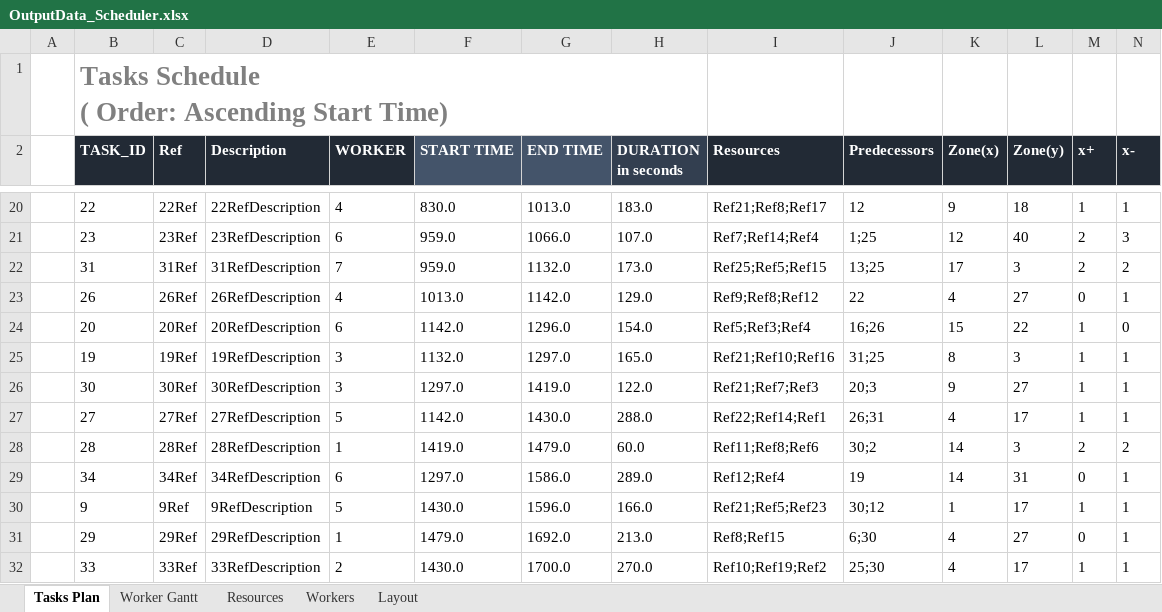
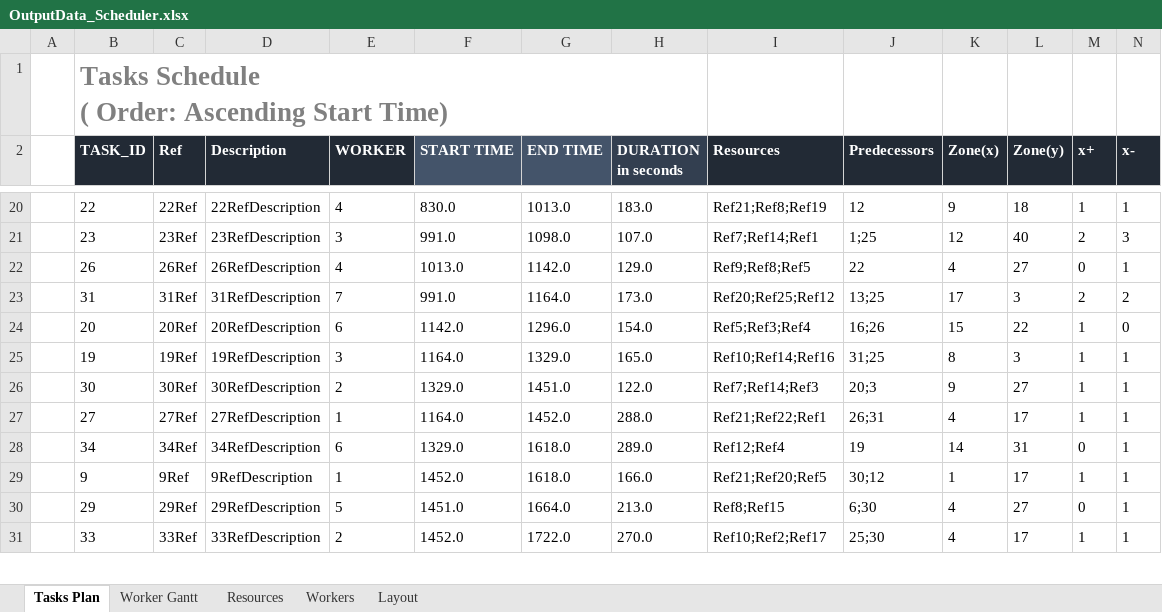
Before and after one commit to SHOP4CF/HZONE, an Excel workbook: data/OutputData_Scheduler.xlsx, sheet Tasks Plan, drawn as a sheet; only a part is shown, gaps mark what is left out; values as stored, in another font and other column widths than the file's, no borders; 1 other sheet too large or unreadable and not compared; removed rows and columns are numbered as before the commit, all else as after; rows hold the shown columns only; the diff covers the shown part only; the diff names each change by its address in the sheet, - before the commit and + after, or states it on an @@ line.

```diff
--- a/data/OutputData_Scheduler.xlsx (sheet Tasks Plan)
+++ b/data/OutputData_Scheduler.xlsx (sheet Tasks Plan)
-I20 (Resources): Ref21;Ref8;Ref17
+I20 (Resources): Ref21;Ref8;Ref19
-E21 (WORKER): 6
+E21 (WORKER): 3
-F21 (START TIME): 959.0
+F21 (START TIME): 991.0
-G21 (END TIME): 1066.0
+G21 (END TIME): 1098.0
-I21 (Resources): Ref7;Ref14;Ref4
+I21 (Resources): Ref7;Ref14;Ref1
-row 22:  | 31 | 31Ref | 31RefDescription | 7 | 959.0 | 1132.0 | 173.0 | Ref25;Ref5;Ref15 | 13;25 | 17 | 3 | 2 | 2
-I22 (Resources): Ref9;Ref8;Ref12
+I22 (Resources): Ref9;Ref8;Ref5
+row 23:  | 31 | 31Ref | 31RefDescription | 7 | 991.0 | 1164.0 | 173.0 | Ref20;Ref25;Ref12 | 13;25 | 17 | 3 | 2 | 2
-F25 (START TIME): 1132.0
+F25 (START TIME): 1164.0
-G25 (END TIME): 1297.0
+G25 (END TIME): 1329.0
-I25 (Resources): Ref21;Ref10;Ref16
+I25 (Resources): Ref10;Ref14;Ref16
-E26 (WORKER): 3
+E26 (WORKER): 2
-F26 (START TIME): 1297.0
+F26 (START TIME): 1329.0
-G26 (END TIME): 1419.0
+G26 (END TIME): 1451.0
-I26 (Resources): Ref21;Ref7;Ref3
+I26 (Resources): Ref7;Ref14;Ref3
-E27 (WORKER): 5
+E27 (WORKER): 1
-F27 (START TIME): 1142.0
+F27 (START TIME): 1164.0
-G27 (END TIME): 1430.0
+G27 (END TIME): 1452.0
-I27 (Resources): Ref22;Ref14;Ref1
+I27 (Resources): Ref21;Ref22;Ref1
-row 28:  | 28 | 28Ref | 28RefDescription | 1 | 1419.0 | 1479.0 | 60.0 | Ref11;Ref8;Ref6 | 30;2 | 14 | 3 | 2 | 2
-F28 (START TIME): 1297.0
+F28 (START TIME): 1329.0
-G28 (END TIME): 1586.0
+G28 (END TIME): 1618.0
-E29 (WORKER): 5
+E29 (WORKER): 1
-F29 (START TIME): 1430.0
+F29 (START TIME): 1452.0
-G29 (END TIME): 1596.0
+G29 (END TIME): 1618.0
-I29 (Resources): Ref21;Ref5;Ref23
+I29 (Resources): Ref21;Ref20;Ref5
-E30 (WORKER): 1
+E30 (WORKER): 5
-F30 (START TIME): 1479.0
+F30 (START TIME): 1451.0
-G30 (END TIME): 1692.0
+G30 (END TIME): 1664.0
-F31 (START TIME): 1430.0
+F31 (START TIME): 1452.0
-G31 (END TIME): 1700.0
+G31 (END TIME): 1722.0
-I31 (Resources): Ref10;Ref19;Ref2
+I31 (Resources): Ref10;Ref2;Ref17
```
Also changed, not shown: 5 added rows, 4 removed rows and 41 edited cells elsewhere in this sheet, sheet Resources, sheet Workers, data/InputData_Scheduler.xlsx, 3 other files.
